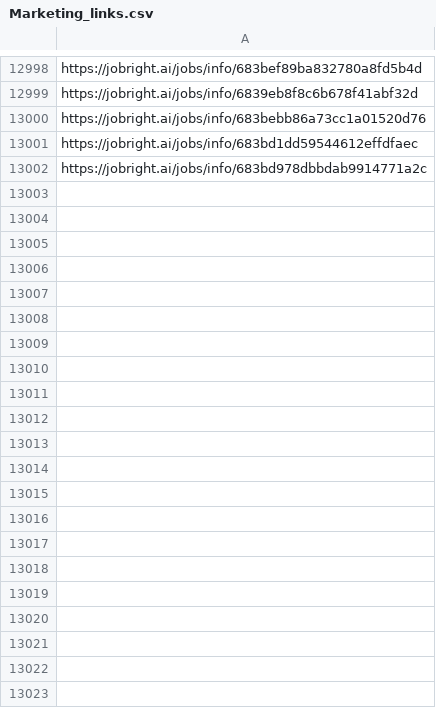
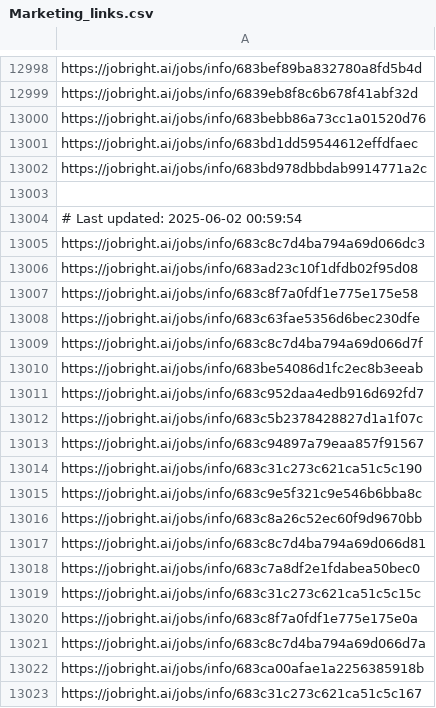
Before and after one commit to Pradeepsingh61/job_DE1, a CSV file: Marketing_links.csv, drawn as a sheet; only a part is shown, gaps mark what is left out; the diff names each change by its address in the sheet, - before the commit and + after, or states it on an @@ line.

```diff
--- a/Marketing_links.csv
+++ b/Marketing_links.csv
+row 13003: (empty)
+row 13004: # Last updated: 2025-06-02 00:59:54
+row 13005: https://jobright.ai/jobs/info/683c8c7d4ba794a69d066dc3
+row 13006: https://jobright.ai/jobs/info/683ad23c10f1dfdb02f95d08
+row 13007: https://jobright.ai/jobs/info/683c8f7a0fdf1e775e175e58
+row 13008: https://jobright.ai/jobs/info/683c63fae5356d6bec230dfe
+row 13009: https://jobright.ai/jobs/info/683c8c7d4ba794a69d066d7f
+row 13010: https://jobright.ai/jobs/info/683be54086d1fc2ec8b3eeab
+row 13011: https://jobright.ai/jobs/info/683c952daa4edb916d692fd7
+row 13012: https://jobright.ai/jobs/info/683c5b2378428827d1a1f07c
+row 13013: https://jobright.ai/jobs/info/683c94897a79eaa857f91567
+row 13014: https://jobright.ai/jobs/info/683c31c273c621ca51c5c190
+row 13015: https://jobright.ai/jobs/info/683c9e5f321c9e546b6bba8c
+row 13016: https://jobright.ai/jobs/info/683c8a26c52ec60f9d9670bb
+row 13017: https://jobright.ai/jobs/info/683c8c7d4ba794a69d066d81
+row 13018: https://jobright.ai/jobs/info/683c7a8df2e1fdabea50bec0
+row 13019: https://jobright.ai/jobs/info/683c31c273c621ca51c5c15c
+row 13020: https://jobright.ai/jobs/info/683c8f7a0fdf1e775e175e0a
+row 13021: https://jobright.ai/jobs/info/683c8c7d4ba794a69d066d7a
+row 13022: https://jobright.ai/jobs/info/683ca00afae1a2256385918b
+row 13023: https://jobright.ai/jobs/info/683c31c273c621ca51c5c167
```
Also changed, not shown: Accounting_and_Finance.csv, Arts_and_Entertainment_links.csv, 27 other files.
